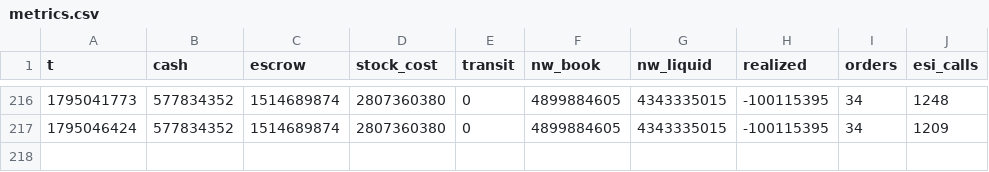
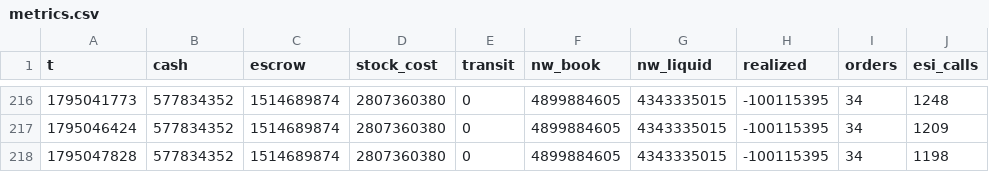
Before and after one commit to erikbahl-afk/eve-online-isk-machine, a CSV file: state/variants/seeding/metrics.csv, drawn as a sheet; only a part is shown, gaps mark what is left out; the diff names each change by its address in the sheet, - before the commit and + after, or states it on an @@ line.

```diff
--- a/state/variants/seeding/metrics.csv
+++ b/state/variants/seeding/metrics.csv
+row 218: 1795047828 | 577834352 | 1514689874 | 2807360380 | 0 | 4899884605 | 4343335015 | -100115395 | 34 | 1198
```
Also changed, not shown: state/metrics.csv, state/variants/exports/metrics.csv, 26 other files.
